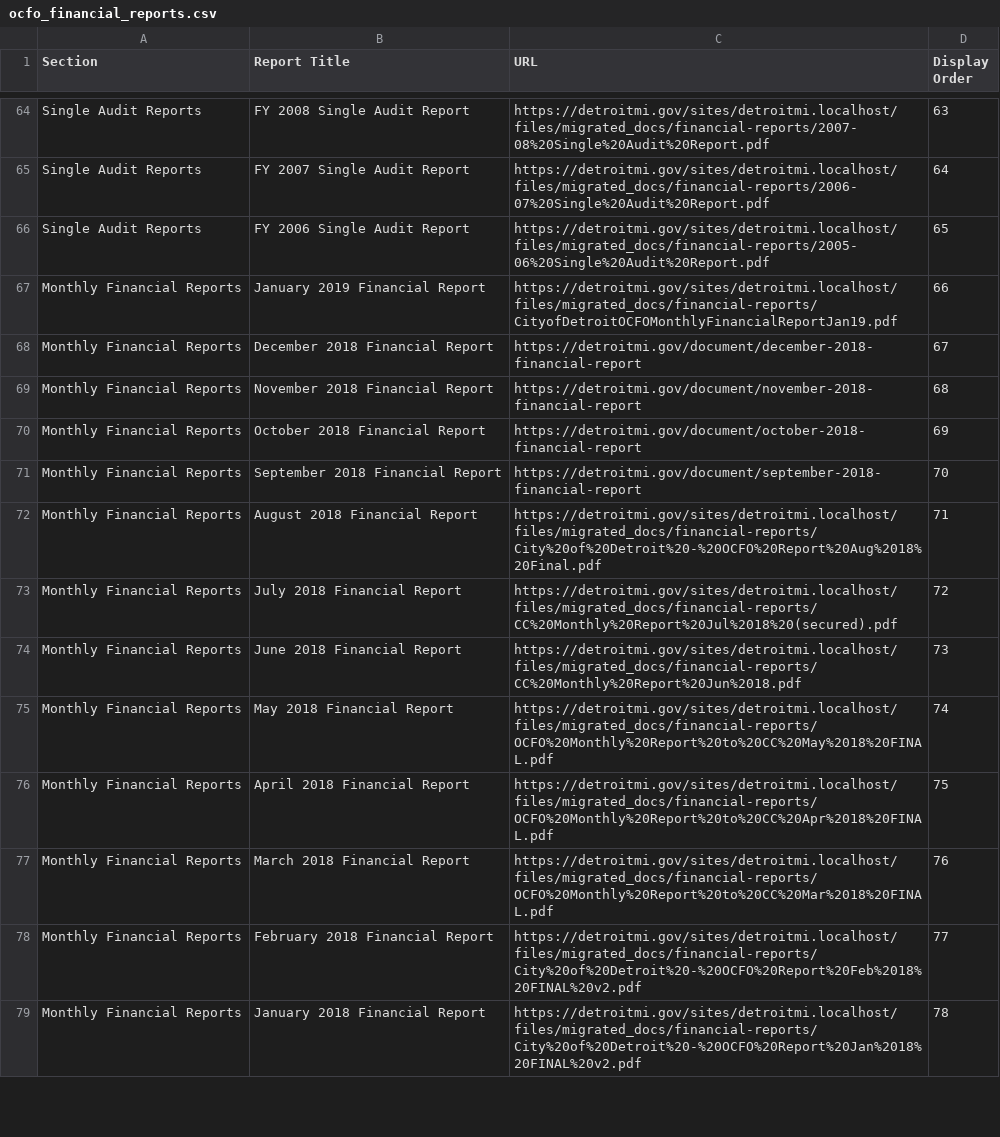
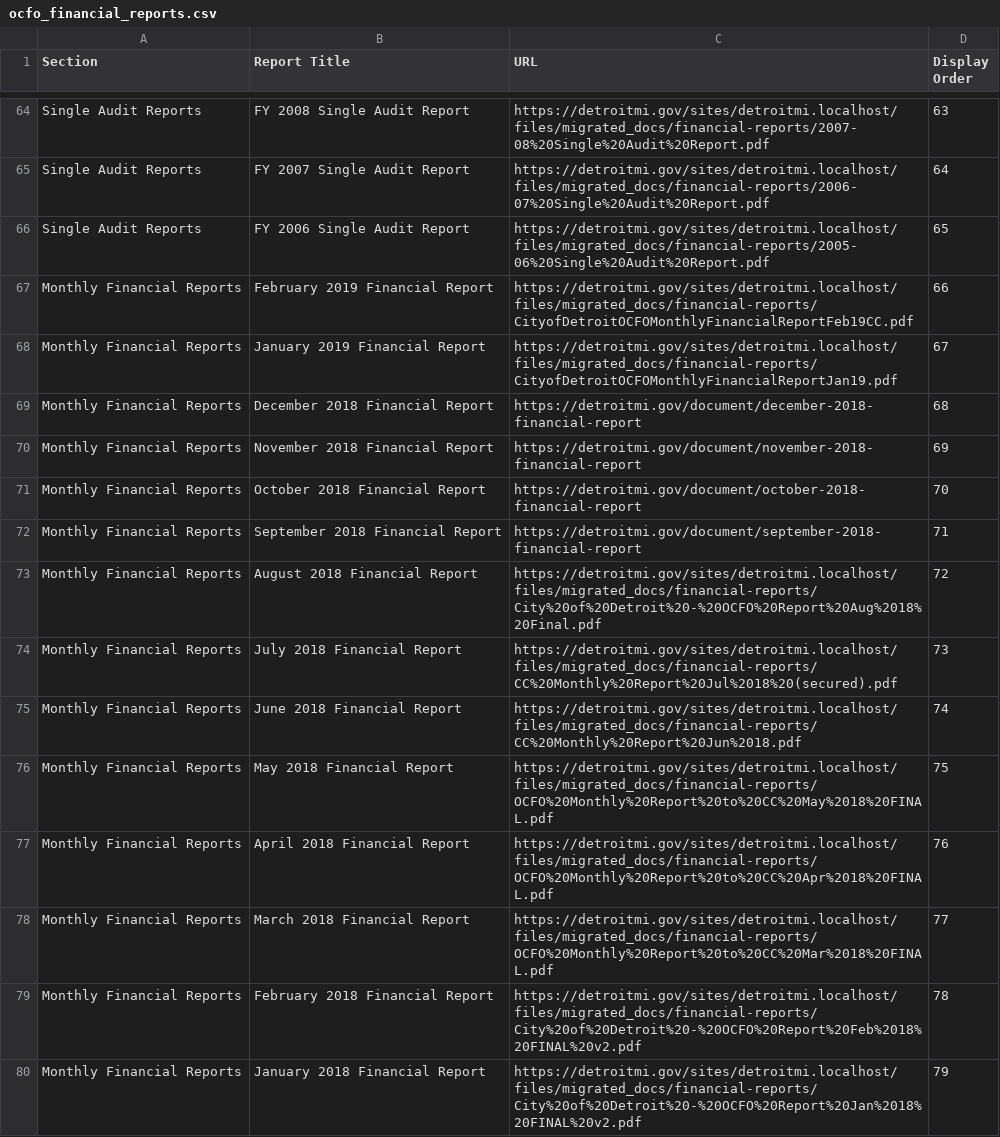
Before and after one commit to CityOfDetroit/website_scripts, a CSV file: automated_web_pages/ocfo_financial_reports.csv, drawn as a sheet; only a part is shown, gaps mark what is left out; the diff covers the shown part only.

Commit message:
Add latest financial reports for OCFO

```diff
--- a/automated_web_pages/ocfo_financial_reports.csv
+++ b/automated_web_pages/ocfo_financial_reports.csv
@@ -66,14 +66,15 @@
 "Single Audit Reports","FY 2006 Single Audit Report","https://detroitmi.gov/sites/detroitmi.localhost/files/migrated_docs/financial-reports/2005-06%20Single%20Audit%20Report.pdf",65
-"Monthly Financial Reports","January 2019 Financial Report","https://detroitmi.gov/sites/detroitmi.localhost/files/migrated_docs/financial-reports/CityofDetroitOCFOMonthlyFinancialReportJan19.pdf",66
-"Monthly Financial Reports","December 2018 Financial Report","https://detroitmi.gov/document/december-2018-financial-report",67
-"Monthly Financial Reports","November 2018 Financial Report","https://detroitmi.gov/document/november-2018-financial-report",68
-"Monthly Financial Reports","October 2018 Financial Report","https://detroitmi.gov/document/october-2018-financial-report",69
-"Monthly Financial Reports","September 2018 Financial Report","https://detroitmi.gov/document/september-2018-financial-report",70
-"Monthly Financial Reports","August 2018 Financial Report","https://detroitmi.gov/sites/detroitmi.localhost/files/migrated_docs/financial-reports/City%20of%20Detroit%20-%20OCFO%20Report%20Aug%2018%20Final.pdf",71
-"Monthly Financial Reports","July 2018 Financial Report","https://detroitmi.gov/sites/detroitmi.localhost/files/migrated_docs/financial-reports/CC%20Monthly%20Report%20Jul%2018%20(secured).pdf",72
-"Monthly Financial Reports","June 2018 Financial Report","https://detroitmi.gov/sites/detroitmi.localhost/files/migrated_docs/financial-reports/CC%20Monthly%20Report%20Jun%2018.pdf",73
-"Monthly Financial Reports","May 2018 Financial Report","https://detroitmi.gov/sites/detroitmi.localhost/files/migrated_docs/financial-reports/OCFO%20Monthly%20Report%20to%20CC%20May%2018%20FINAL.pdf",74
-"Monthly Financial Reports","April 2018 Financial Report","https://detroitmi.gov/sites/detroitmi.localhost/files/migrated_docs/financial-reports/OCFO%20Monthly%20Report%20to%20CC%20Apr%2018%20FINAL.pdf",75
-"Monthly Financial Reports","March 2018 Financial Report","https://detroitmi.gov/sites/detroitmi.localhost/files/migrated_docs/financial-reports/OCFO%20Monthly%20Report%20to%20CC%20Mar%2018%20FINAL.pdf",76
-"Monthly Financial Reports","February 2018 Financial Report","https://detroitmi.gov/sites/detroitmi.localhost/files/migrated_docs/financial-reports/City%20of%20Detroit%20-%20OCFO%20Report%20Feb%2018%20FINAL%20v2.pdf",77
-"Monthly Financial Reports","January 2018 Financial Report","https://detroitmi.gov/sites/detroitmi.localhost/files/migrated_docs/financial-reports/City%20of%20Detroit%20-%20OCFO%20Report%20Jan%2018%20FINAL%20v2.pdf",78
+"Monthly Financial Reports","February 2019 Financial Report","https://detroitmi.gov/sites/detroitmi.localhost/files/migrated_docs/financial-reports/CityofDetroitOCFOMonthlyFinancialReportFeb19CC.pdf",66
+"Monthly Financial Reports","January 2019 Financial Report","https://detroitmi.gov/sites/detroitmi.localhost/files/migrated_docs/financial-reports/CityofDetroitOCFOMonthlyFinancialReportJan19.pdf",67
+"Monthly Financial Reports","December 2018 Financial Report","https://detroitmi.gov/document/december-2018-financial-report",68
+"Monthly Financial Reports","November 2018 Financial Report","https://detroitmi.gov/document/november-2018-financial-report",69
+"Monthly Financial Reports","October 2018 Financial Report","https://detroitmi.gov/document/october-2018-financial-report",70
+"Monthly Financial Reports","September 2018 Financial Report","https://detroitmi.gov/document/september-2018-financial-report",71
+"Monthly Financial Reports","August 2018 Financial Report","https://detroitmi.gov/sites/detroitmi.localhost/files/migrated_docs/financial-reports/City%20of%20Detroit%20-%20OCFO%20Report%20Aug%2018%20Final.pdf",72
+"Monthly Financial Reports","July 2018 Financial Report","https://detroitmi.gov/sites/detroitmi.localhost/files/migrated_docs/financial-reports/CC%20Monthly%20Report%20Jul%2018%20(secured).pdf",73
+"Monthly Financial Reports","June 2018 Financial Report","https://detroitmi.gov/sites/detroitmi.localhost/files/migrated_docs/financial-reports/CC%20Monthly%20Report%20Jun%2018.pdf",74
+"Monthly Financial Reports","May 2018 Financial Report","https://detroitmi.gov/sites/detroitmi.localhost/files/migrated_docs/financial-reports/OCFO%20Monthly%20Report%20to%20CC%20May%2018%20FINAL.pdf",75
+"Monthly Financial Reports","April 2018 Financial Report","https://detroitmi.gov/sites/detroitmi.localhost/files/migrated_docs/financial-reports/OCFO%20Monthly%20Report%20to%20CC%20Apr%2018%20FINAL.pdf",76
+"Monthly Financial Reports","March 2018 Financial Report","https://detroitmi.gov/sites/detroitmi.localhost/files/migrated_docs/financial-reports/OCFO%20Monthly%20Report%20to%20CC%20Mar%2018%20FINAL.pdf",77
+"Monthly Financial Reports","February 2018 Financial Report","https://detroitmi.gov/sites/detroitmi.localhost/files/migrated_docs/financial-reports/City%20of%20Detroit%20-%20OCFO%20Report%20Feb%2018%20FINAL%20v2.pdf",78
+"Monthly Financial Reports","January 2018 Financial Report","https://detroitmi.gov/sites/detroitmi.localhost/files/migrated_docs/financial-reports/City%20of%20Detroit%20-%20OCFO%20Report%20Jan%2018%20FINAL%20v2.pdf",79
```
Also changed, not shown: 27 edited cells elsewhere in this file.
